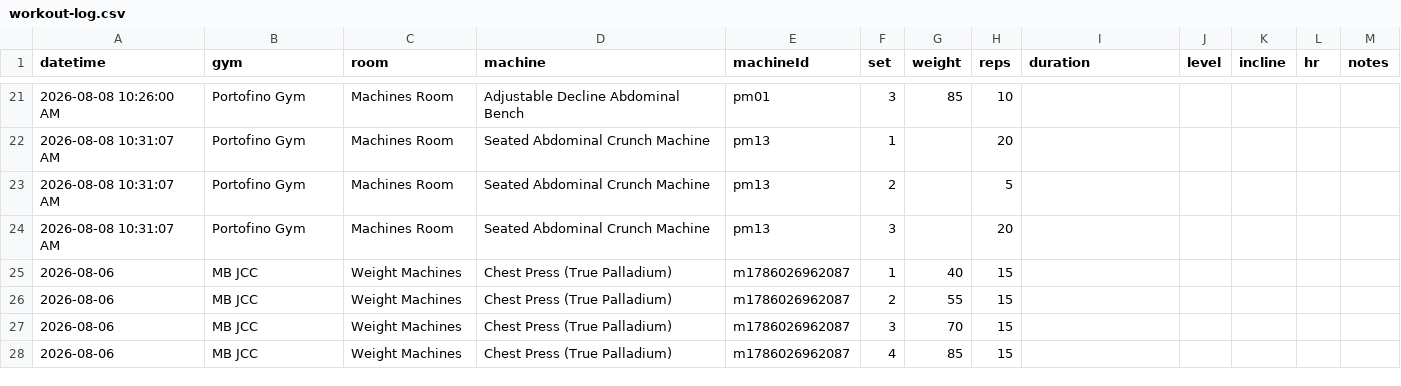
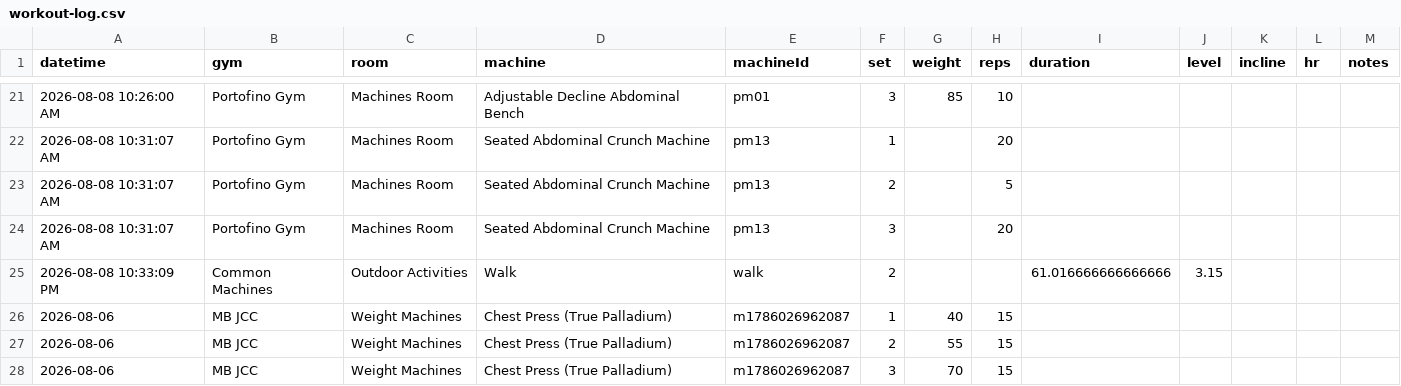
Before and after one commit to logtrim/logtrim, a CSV file: workout-log.csv, drawn as a sheet; only a part is shown, gaps mark what is left out; the shorter side is filled out with more unchanged rows.

Commit message:
Update workout log CSV

```diff
--- a/workout-log.csv
+++ b/workout-log.csv
@@ -24,2 +24,3 @@ datetime,gym,room,machine,machineId,set,weight,reps,duration,level,incline,hr,no
 2026-08-08 10:31:07 AM,Portofino Gym,Machines Room,Seated Abdominal Crunch Machine,pm13,3,,20,,,,,
+2026-08-08 10:33:09 PM,Common Machines,Outdoor Activities,Walk,walk,2,,,61.016666666666666,3.15,,,
 2026-08-06,MB JCC,Weight Machines,Chest Press (True Palladium),m1786026962087,1,40,15,,,,,
```
